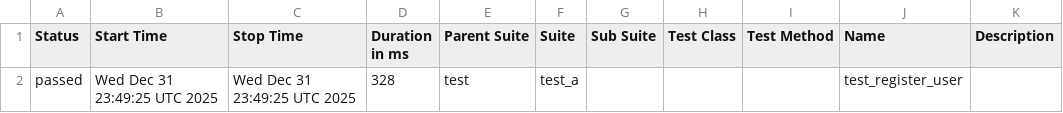
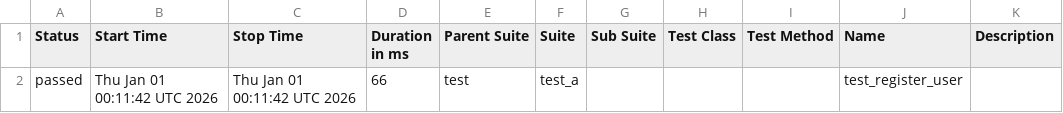
Before and after one commit to Valerii-Synenko/GhPyTry, a CSV file: data/suites.csv, drawn as a sheet.

```diff
--- a/data/suites.csv
+++ b/data/suites.csv
@@ -1,2 +1,2 @@
 "Status","Start Time","Stop Time","Duration in ms","Parent Suite","Suite","Sub Suite","Test Class","Test Method","Name","Description"
-"passed","Wed Dec 31 23:49:25 UTC 2025","Wed Dec 31 23:49:25 UTC 2025","328","test","test_a","","","","test_register_user",""
+"passed","Thu Jan 01 00:11:42 UTC 2026","Thu Jan 01 00:11:42 UTC 2026","66","test","test_a","","","","test_register_user",""
```
Also changed, not shown: 24 other files.
